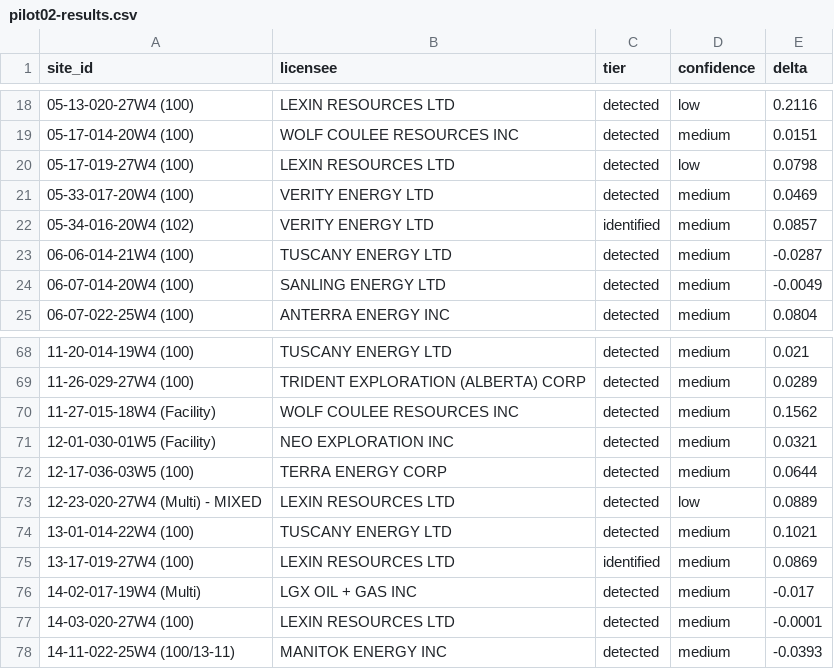
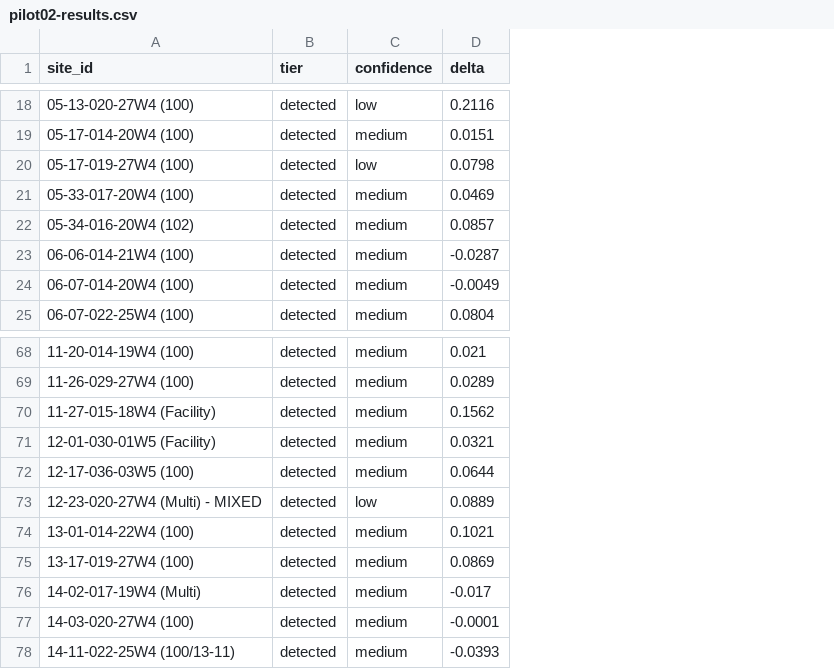
Before and after one commit to marsojuji-cmyk/reclamation-evidence-ledger, a CSV file: ops/pilot02-results.csv, drawn as a sheet; only a part is shown, gaps mark what is left out; removed rows and columns are numbered as before the commit, all else as after; the diff covers the shown part only; the diff names each change by its address in the sheet, - before the commit and + after, or states it on an @@ line.

Commit message:
fix(dashboard): remove operator names and add a re-scoring banner
The dashboard no longer loads or shows licensee names (column, filter,
search, dossier, counter) and uses only the published claim. Packet pages and
the dashboard carry a 'Re-scoring in progress (Oct 2026)' banner; packet pages
list revisions by date and change only. ops/pilot02-results.csv no longer
carries licensee names (summarize_pilot02 prints them to the console only).

```diff
--- a/ops/pilot02-results.csv
+++ b/ops/pilot02-results.csv
-column B (licensee), rows 18-25: LEXIN RESOURCES LTD | WOLF COULEE RESOURCES INC | LEXIN RESOURCES LTD | VERITY ENERGY LTD | VERITY ENERGY LTD | TUSCANY ENERGY LTD | SANLING ENERGY LTD | ANTERRA ENERGY INC; rows 68-78: TUSCANY ENERGY LTD | TRIDENT EXPLORATION (ALBERTA) CORP | WOLF COULEE RESOURCES INC | NEO EXPLORATION INC | TERRA ENERGY CORP | LEXIN RESOURCES LTD | TUSCANY ENERGY LTD | LEXIN RESOURCES LTD | LGX OIL + GAS INC | LEXIN RESOURCES LTD | MANITOK ENERGY INC
-B22 (tier): identified
+B22 (tier): detected
-B75 (tier): identified
+B75 (tier): detected
```
Also changed, not shown: 8 edited cells elsewhere in this file, 4 other files.
